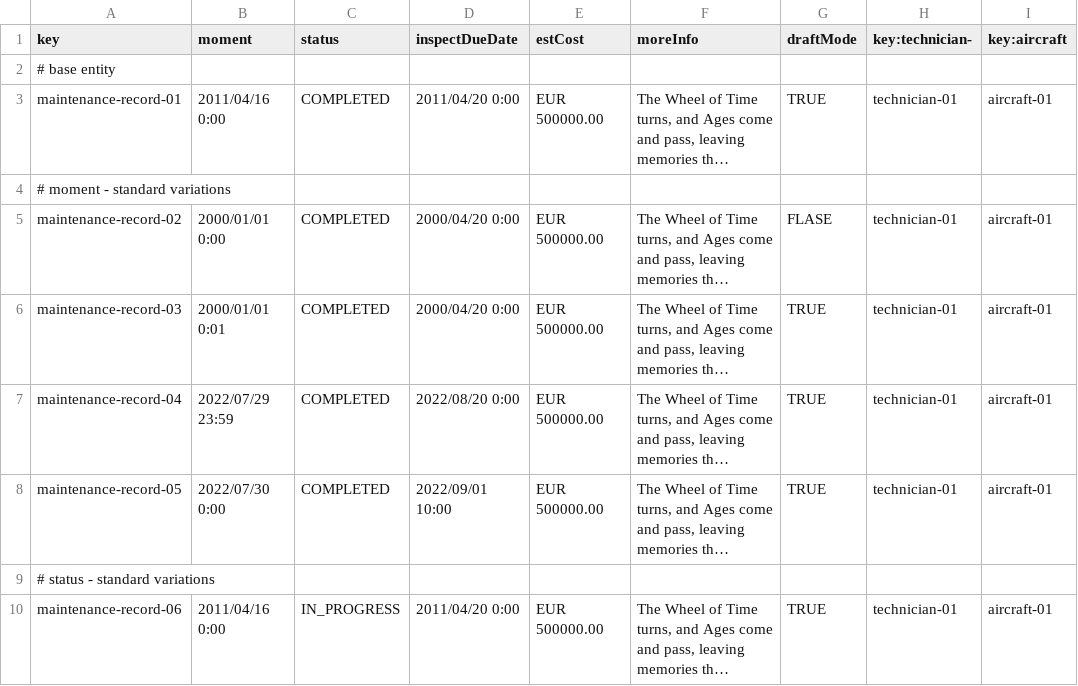
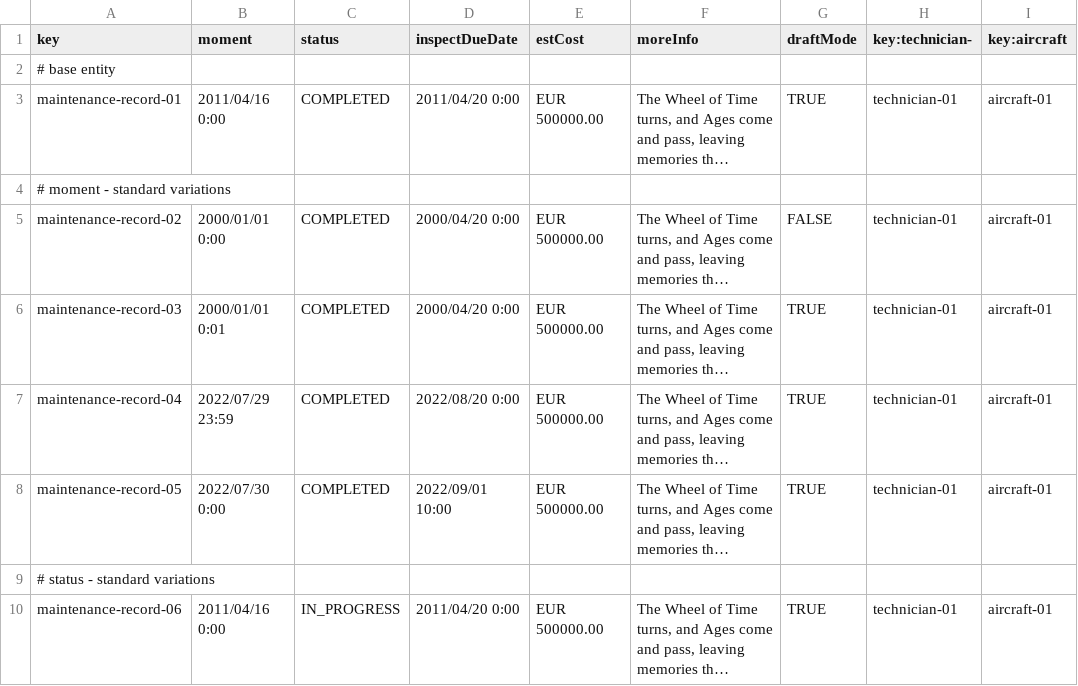
Before and after one commit to DPII-24-25/Acme-ANS-D, a CSV file: src/main/resources/WEB-INF/data/sample/maintenance-record.csv, drawn as a sheet; only a part is shown; long unchanged cells end in …; the diff names each change by its address in the sheet, - before the commit and + after, or states it on an @@ line.

```diff
--- a/src/main/resources/WEB-INF/data/sample/maintenance-record.csv
+++ b/src/main/resources/WEB-INF/data/sample/maintenance-record.csv
-G5 (draftMode): FLASE
+G5 (draftMode): FALSE
```
Also changed, not shown: src/main/resources/WEB-INF/data/sample/task.csv, 30 other files.
